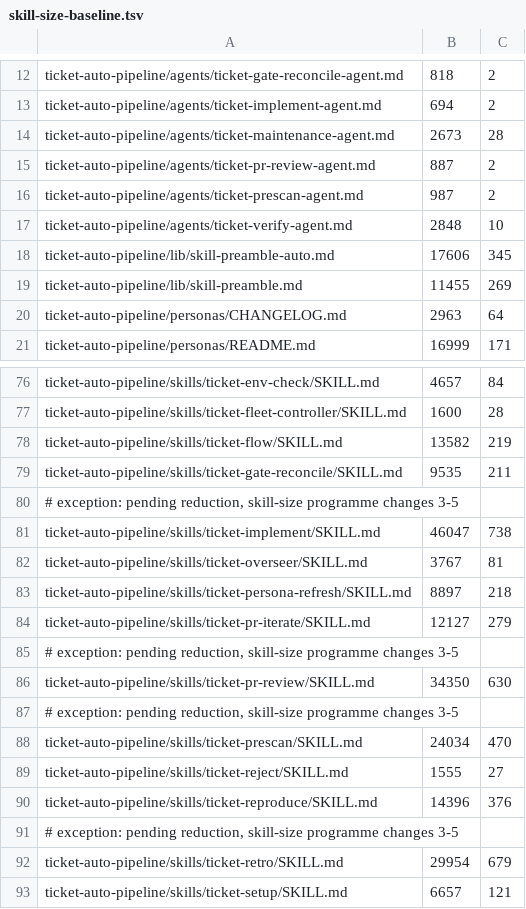
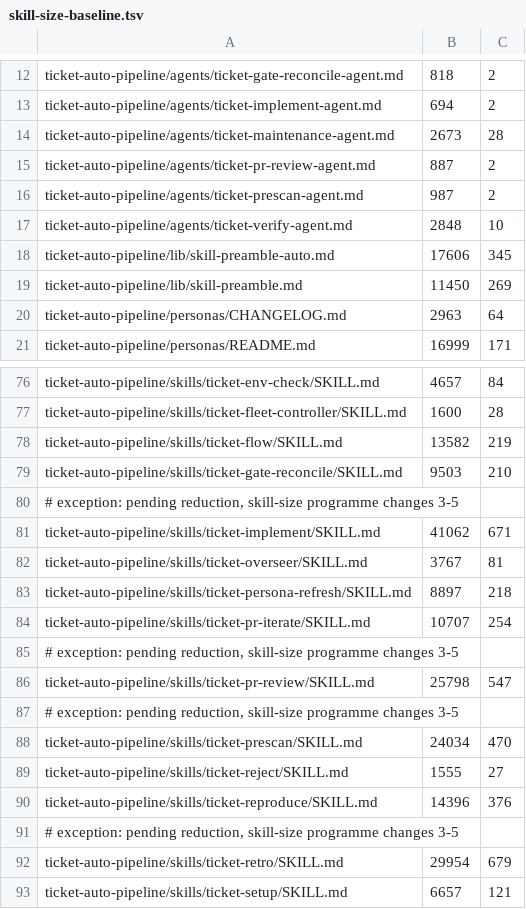
Before and after one commit to rogueprocess13/claude-plugins, a TSV file: scripts/skill-size-baseline.tsv, drawn as a sheet; only a part is shown, gaps mark what is left out.

```diff
--- a/scripts/skill-size-baseline.tsv
+++ b/scripts/skill-size-baseline.tsv
@@ -18,3 +18,3 @@ ticket-auto-pipeline/agents/ticket-verify-agent.md	2848	10
 ticket-auto-pipeline/lib/skill-preamble-auto.md	17606	345
-ticket-auto-pipeline/lib/skill-preamble.md	11455	269
+ticket-auto-pipeline/lib/skill-preamble.md	11450	269
 ticket-auto-pipeline/personas/CHANGELOG.md	2963	64
@@ -78,10 +78,10 @@ ticket-auto-pipeline/skills/ticket-fleet-controller/SKILL.md	1600	28
 ticket-auto-pipeline/skills/ticket-flow/SKILL.md	13582	219
-ticket-auto-pipeline/skills/ticket-gate-reconcile/SKILL.md	9535	211
+ticket-auto-pipeline/skills/ticket-gate-reconcile/SKILL.md	9503	210
 # exception: pending reduction, skill-size programme changes 3-5
-ticket-auto-pipeline/skills/ticket-implement/SKILL.md	46047	738
+ticket-auto-pipeline/skills/ticket-implement/SKILL.md	41062	671
 ticket-auto-pipeline/skills/ticket-overseer/SKILL.md	3767	81
 ticket-auto-pipeline/skills/ticket-persona-refresh/SKILL.md	8897	218
-ticket-auto-pipeline/skills/ticket-pr-iterate/SKILL.md	12127	279
+ticket-auto-pipeline/skills/ticket-pr-iterate/SKILL.md	10707	254
 # exception: pending reduction, skill-size programme changes 3-5
-ticket-auto-pipeline/skills/ticket-pr-review/SKILL.md	34350	630
+ticket-auto-pipeline/skills/ticket-pr-review/SKILL.md	25798	547
 # exception: pending reduction, skill-size programme changes 3-5
```
Also changed, not shown: scripts/skill-context-baseline.tsv, 10 other files.
